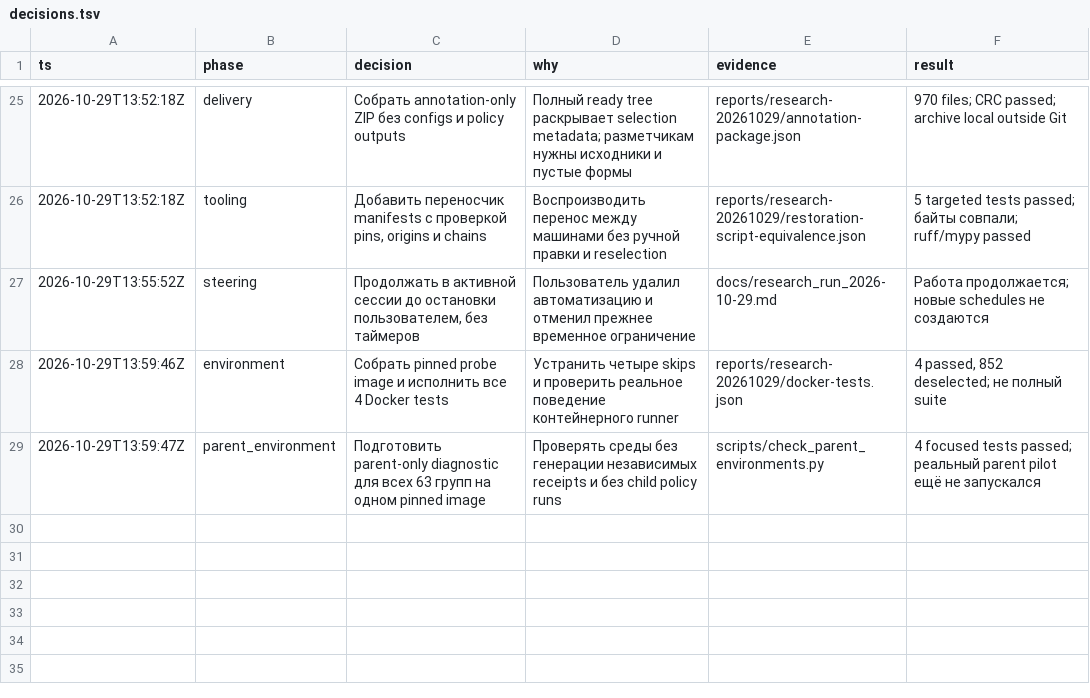
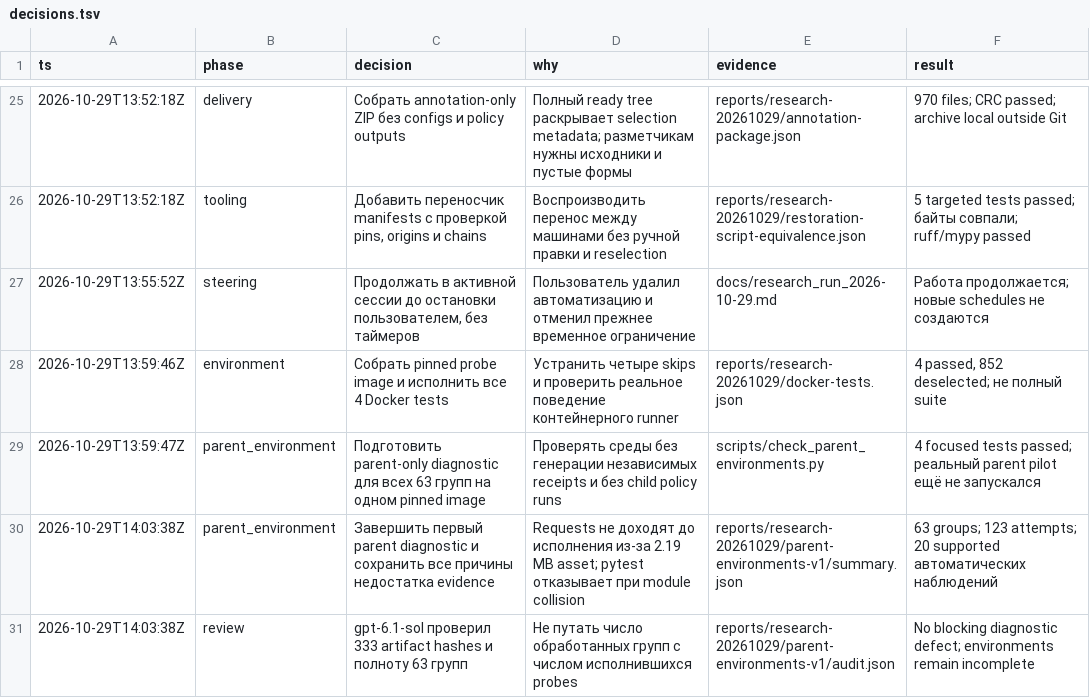
Before and after one commit to Arsik0153/change-aware-memory-invalidation, a TSV file: reports/research-20261029/decisions.tsv, drawn as a sheet; only a part is shown, gaps mark what is left out.

Commit message:
Record parent environment blockers without admitting draft claims

```diff
--- a/reports/research-20261029/decisions.tsv
+++ b/reports/research-20261029/decisions.tsv
@@ -29 +29,3 @@ ts	phase	decision	why	evidence	result
 2026-10-29T13:59:47Z	parent_environment	Подготовить parent-only diagnostic для всех 63 групп на одном pinned image	Проверять среды без генерации независимых receipts и без child policy runs	scripts/check_parent_environments.py	4 focused tests passed; реальный parent pilot ещё не запускался
+2026-10-29T14:03:38Z	parent_environment	Завершить первый parent diagnostic и сохранить все причины недостатка evidence	Requests не доходят до исполнения из-за 2.19 MB asset; pytest отказывает при module collision	reports/research-20261029/parent-environments-v1/summary.json	63 groups; 123 attempts; 20 supported автоматических наблюдений
+2026-10-29T14:03:38Z	review	gpt-6.1-sol проверил 333 artifact hashes и полноту 63 групп	Не путать число обработанных групп с числом исполнившихся probes	reports/research-20261029/parent-environments-v1/audit.json	No blocking diagnostic defect; environments remain incomplete
```
Also changed, not shown: 23 other files.
